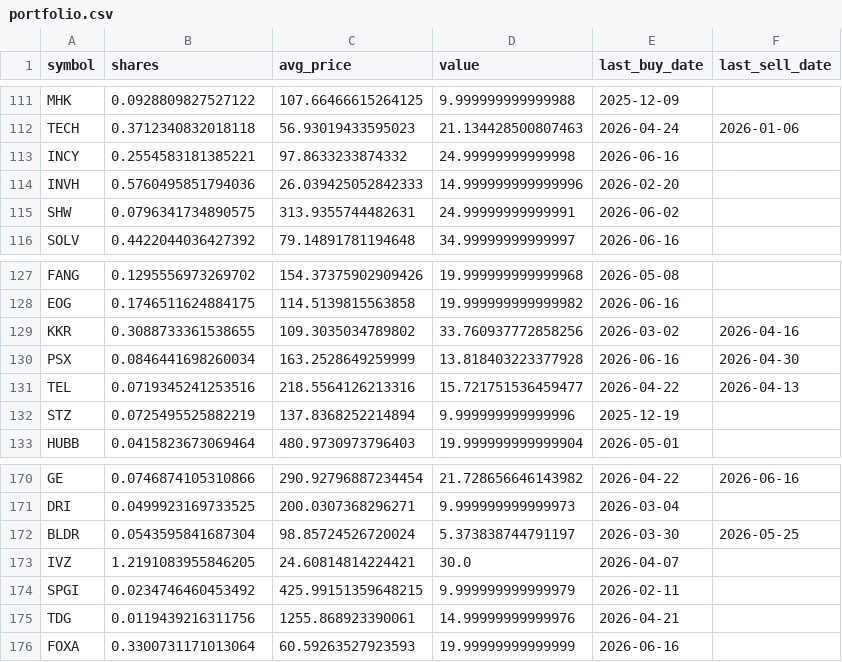
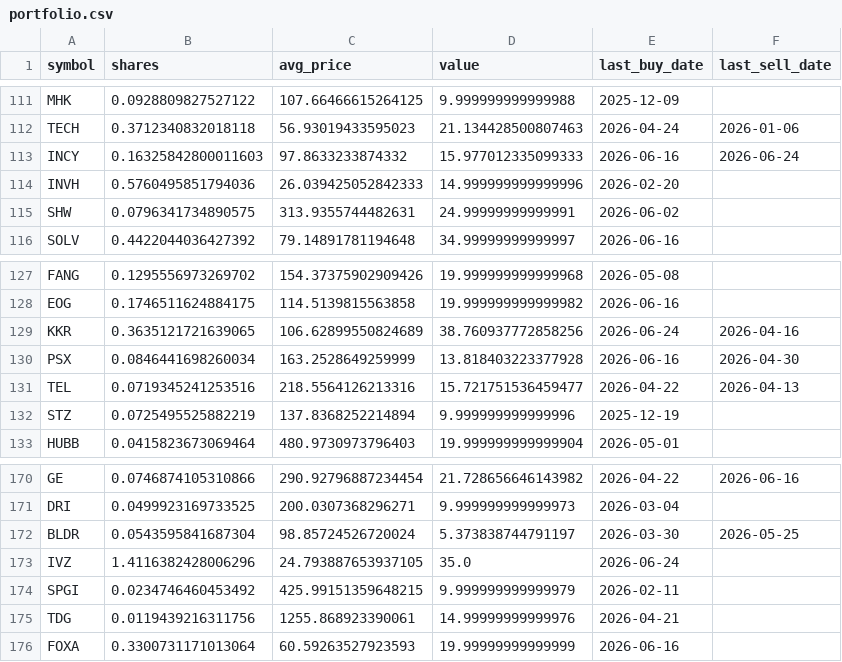
Before and after one commit to TechGroei/Test_Stock_Trading_Strategy, a CSV file: data/portfolio.csv, drawn as a sheet; only a part is shown, gaps mark what is left out.

Commit message:
Update portfolio, trades & performance [skip ci]

```diff
--- a/data/portfolio.csv
+++ b/data/portfolio.csv
@@ -112,3 +112,3 @@ MHK,0.0928809827527122,107.66466615264125,9.999999999999988,2025-12-09,
 TECH,0.3712340832018118,56.93019433595023,21.134428500807463,2026-04-24,2026-01-06
-INCY,0.2554583181385221,97.8633233874332,24.99999999999998,2026-06-16,
+INCY,0.16325842800011603,97.8633233874332,15.977012335099333,2026-06-16,2026-06-24
 INVH,0.5760495851794036,26.039425052842333,14.999999999999996,2026-02-20,
@@ -128,3 +128,3 @@ FANG,0.1295556973269702,154.37375902909426,19.999999999999968,2026-05-08,
 EOG,0.1746511624884175,114.5139815563858,19.999999999999982,2026-06-16,
-KKR,0.3088733361538655,109.3035034789802,33.760937772858256,2026-03-02,2026-04-16
+KKR,0.3635121721639065,106.62899550824689,38.760937772858256,2026-06-24,2026-04-16
 PSX,0.0846441698260034,163.2528649259999,13.818403223377928,2026-06-16,2026-04-30
@@ -172,3 +172,3 @@ DRI,0.0499923169733525,200.0307368296271,9.999999999999973,2026-03-04,
 BLDR,0.0543595841687304,98.85724526720024,5.373838744791197,2026-03-30,2026-05-25
-IVZ,1.2191083955846205,24.60814814224421,30.0,2026-04-07,
+IVZ,1.4116382428006296,24.793887653937105,35.0,2026-06-24,
 SPGI,0.0234746460453492,425.99151359648215,9.999999999999979,2026-02-11,
```
Also changed, not shown: data/trades_history.csv, 1 other file.
